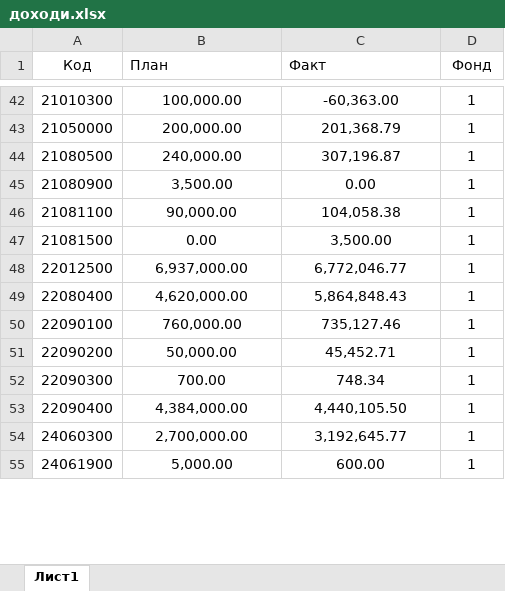
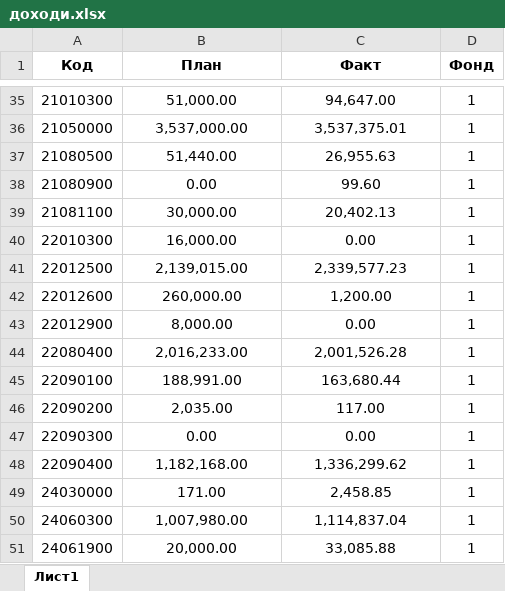
Before and after one commit to kavaleriy/budget, an Excel workbook: public/files/доходи.xlsx, sheet Лист1, drawn as a sheet; only a part is shown, gaps mark what is left out; values as stored, in another font and other column widths than the file's, no borders; removed rows and columns are numbered as before the commit, all else as after; the diff covers the shown part only; the diff names each change by its address in the sheet, - before the commit and + after, or states it on an @@ line.

```diff
--- a/public/files/доходи.xlsx (sheet Лист1)
+++ b/public/files/доходи.xlsx (sheet Лист1)
-A1:D1 bold: off
+A1:D1 bold: on
-B1:C1 alignment: left
+B1:C1 alignment: center
-B35 (План): 100,000.00
+B35 (План): 51,000.00
-C35 (Факт): -60,363.00
+C35 (Факт): 94,647.00
-B36 (План): 200,000.00
+B36 (План): 3,537,000.00
-C36 (Факт): 201,368.79
+C36 (Факт): 3,537,375.01
-B37 (План): 240,000.00
+B37 (План): 51,440.00
-C37 (Факт): 307,196.87
+C37 (Факт): 26,955.63
-B38 (План): 3,500.00
+B38 (План): 0.00
-C38 (Факт): 0.00
+C38 (Факт): 99.60
-B39 (План): 90,000.00
+B39 (План): 30,000.00
-C39 (Факт): 104,058.38
+C39 (Факт): 20,402.13
-row 47: 21081500 | 0.00 | 3,500.00 | 1
+row 40: 22010300 | 16,000.00 | 0.00 | 1
-B41 (План): 6,937,000.00
+B41 (План): 2,139,015.00
-C41 (Факт): 6,772,046.77
+C41 (Факт): 2,339,577.23
+row 42: 22012600 | 260,000.00 | 1,200.00 | 1
+row 43: 22012900 | 8,000.00 | 0.00 | 1
-B44 (План): 4,620,000.00
+B44 (План): 2,016,233.00
-C44 (Факт): 5,864,848.43
+C44 (Факт): 2,001,526.28
-B45 (План): 760,000.00
+B45 (План): 188,991.00
-C45 (Факт): 735,127.46
+C45 (Факт): 163,680.44
-B46 (План): 50,000.00
+B46 (План): 2,035.00
-C46 (Факт): 45,452.71
+C46 (Факт): 117.00
-B47 (План): 700.00
+B47 (План): 0.00
-C47 (Факт): 748.34
+C47 (Факт): 0.00
-B48 (План): 4,384,000.00
+B48 (План): 1,182,168.00
-C48 (Факт): 4,440,105.50
+C48 (Факт): 1,336,299.62
+row 49: 24030000 | 171.00 | 2,458.85 | 1
-B50 (План): 2,700,000.00
+B50 (План): 1,007,980.00
-C50 (Факт): 3,192,645.77
+C50 (Факт): 1,114,837.04
-B51 (План): 5,000.00
+B51 (План): 20,000.00
-C51 (Факт): 600.00
+C51 (Факт): 33,085.88
```
Also changed, not shown: 5 added rows, 14 removed rows and 87 edited cells elsewhere in this sheet, 4 other files.
